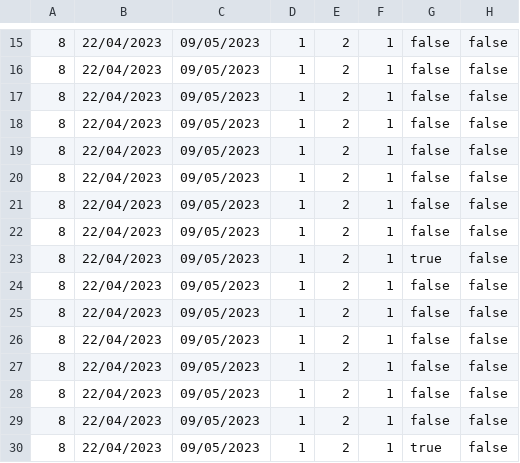
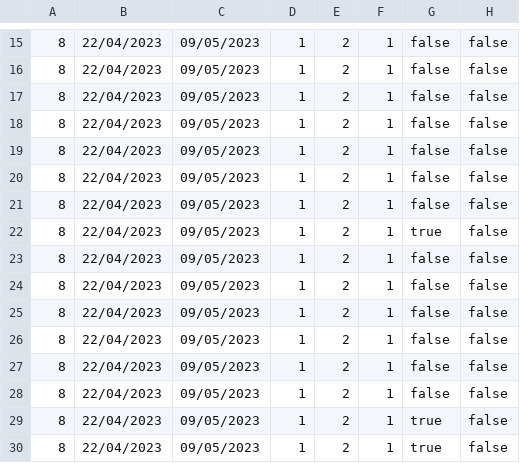
Before and after one commit to banja001/Alt-F4, a CSV file: booking/booking/Resources/Data/reservedDates.csv, drawn as a sheet; only a part is shown, gaps mark what is left out.

```diff
--- a/booking/booking/Resources/Data/reservedDates.csv
+++ b/booking/booking/Resources/Data/reservedDates.csv
@@ -21,3 +21,2 @@
 8|22/04/2023|09/05/2023|1|2|1|false|false
-8|22/04/2023|09/05/2023|1|2|1|false|false
 8|22/04/2023|09/05/2023|1|2|1|true|false
@@ -29,2 +28,3 @@
 8|22/04/2023|09/05/2023|1|2|1|false|false
+8|22/04/2023|09/05/2023|1|2|1|true|false
 8|22/04/2023|09/05/2023|1|2|1|true|false
```
Also changed, not shown: booking/booking/Resources/Data/guest1ratings.csv, 10 other files.
